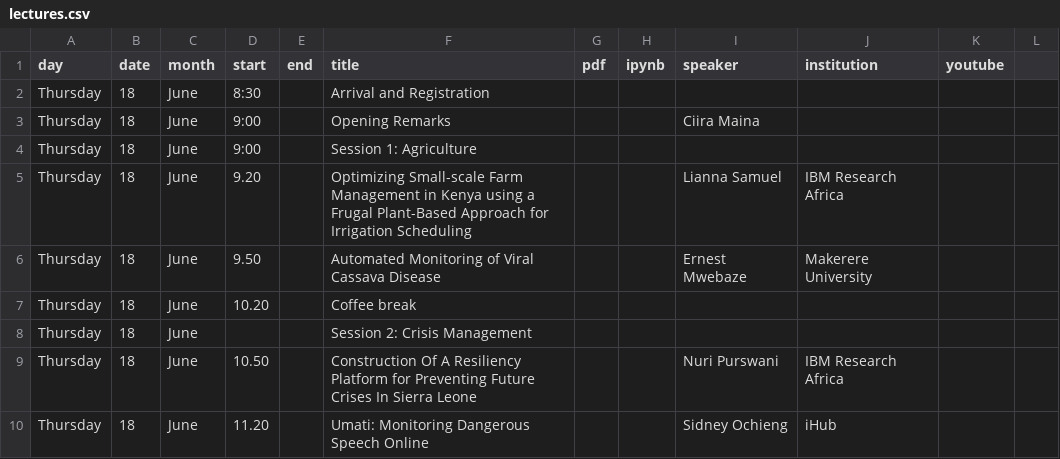
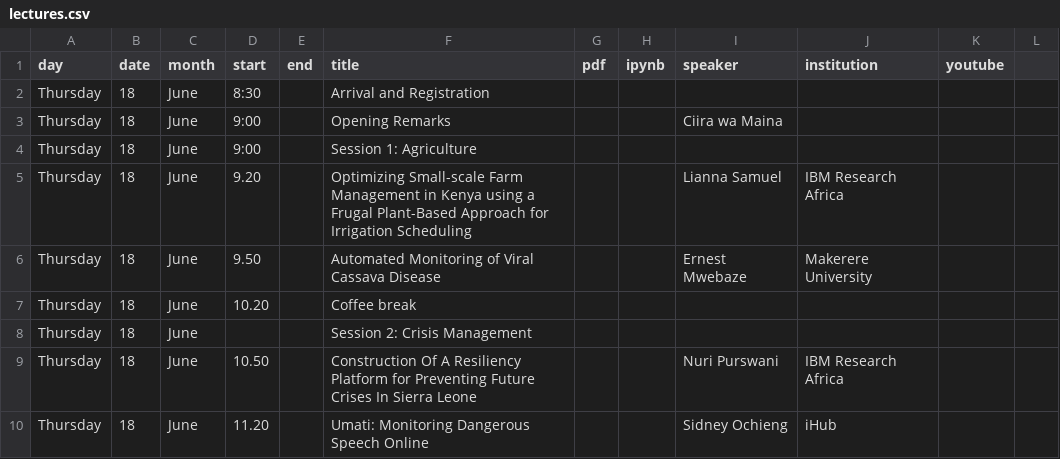
Before and after one commit to gpschool/dsa15, a CSV file: _data/lectures.csv, drawn as a sheet; only a part is shown.

Commit message:
Update lectures.csv

```diff
--- a/_data/lectures.csv
+++ b/_data/lectures.csv
@@ -2,3 +2,3 @@ day,date,month,start,end,title,pdf,ipynb,speaker,institution,youtube
 Thursday,18,June,8:30,,Arrival and Registration,,,,,
-Thursday,18,June,9:00,,Opening Remarks,,,Ciira Maina,,,
+Thursday,18,June,9:00,,Opening Remarks,,,Ciira wa Maina,,
 Thursday,18,June,9:00,,Session 1: Agriculture,,,,,
```
